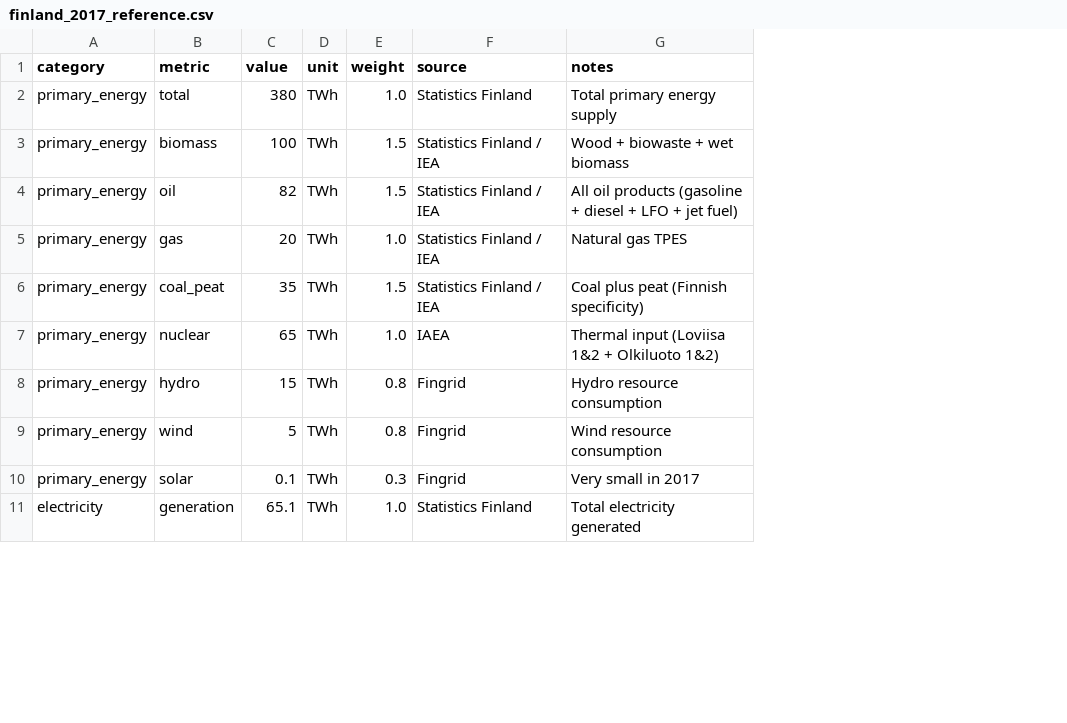
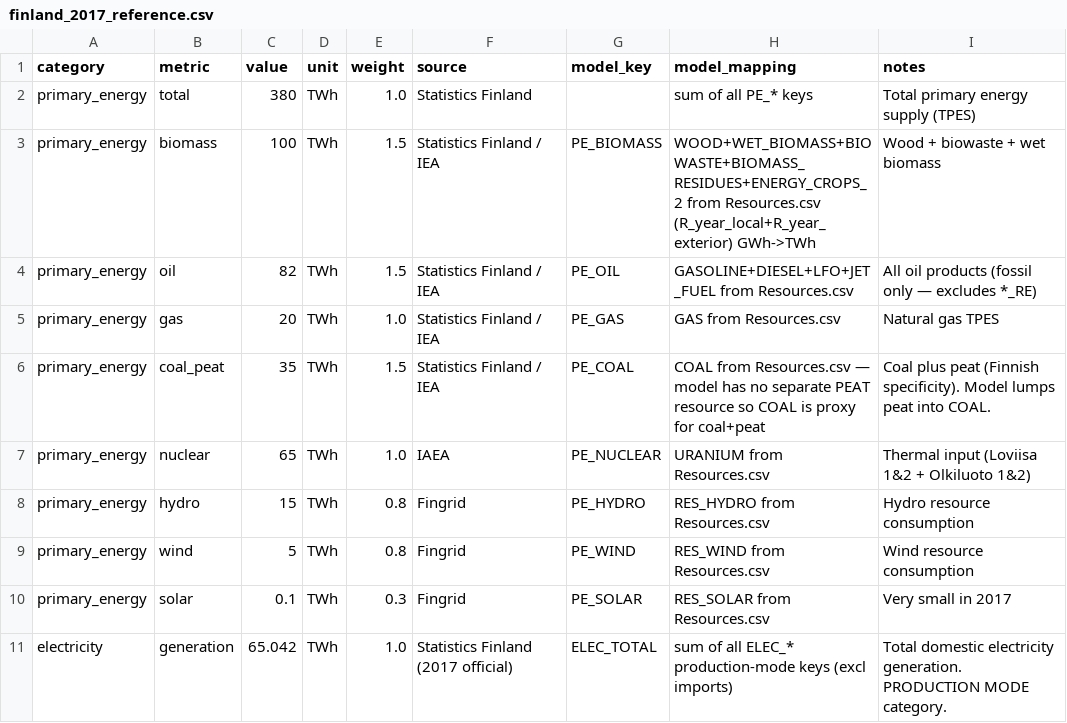
Before and after one commit to Mathnovchina/EnergyScope_multi_cells, a CSV file: calibration/reality/finland_2017_reference.csv, drawn as a sheet; only a part is shown; addresses are those after the commit; the diff covers the shown part only; the diff names each change by its address in the sheet, - before the commit and + after, or states it on an @@ line.

Commit message:
metrics and score good

```diff
--- a/calibration/reality/finland_2017_reference.csv
+++ b/calibration/reality/finland_2017_reference.csv
+column G (model_key), rows 3-11: PE_BIOMASS | PE_OIL | PE_GAS | PE_COAL | PE_NUCLEAR | PE_HYDRO | PE_WIND | PE_SOLAR | ELEC_TOTAL
+column H (model_mapping), rows 2-11: sum of all PE_* keys | WOOD+WET_BIOMASS+BIOWASTE+BIOMASS_RESIDUES+ENERGY_CROPS_2 from Resources.csv (R_year_local+R_year_exterior) GWh->TWh | GASOLINE+DIESEL+LFO+JET_FUEL from Resources.csv | GAS from Resources.csv | COAL from Resources.csv — model has no separate PEAT resource so COAL is proxy for coal+peat | URANIUM from Resources.csv | RES_HYDRO from Resources.csv | RES_WIND from Resources.csv | RES_SOLAR from Resources.csv | sum of all ELEC_* production-mode keys (excl imports)
-I2 (notes): Total primary energy supply
+I2 (notes): Total primary energy supply (TPES)
-I4 (notes): …oil products (gasoline + diesel + LFO + jet fuel)
+I4 (notes): …oil products (fossil only — excludes *_RE)
-I6 (notes): …peat (Finnish specificity)
+I6 (notes): …peat (Finnish specificity). Model lumps peat into COAL.
-C11 (value): 65.1
+C11 (value): 65.042
-F11 (source): Statistics Finland
+F11 (source): Statistics Finland (2017 official)
-I11 (notes): Total electricity generated
+I11 (notes): Total domestic electricity generation. PRODUCTION MODE category.
```
Also changed, not shown: 27 edited cells elsewhere in this file, calibration/run_rankings.csv, 57 other files.
